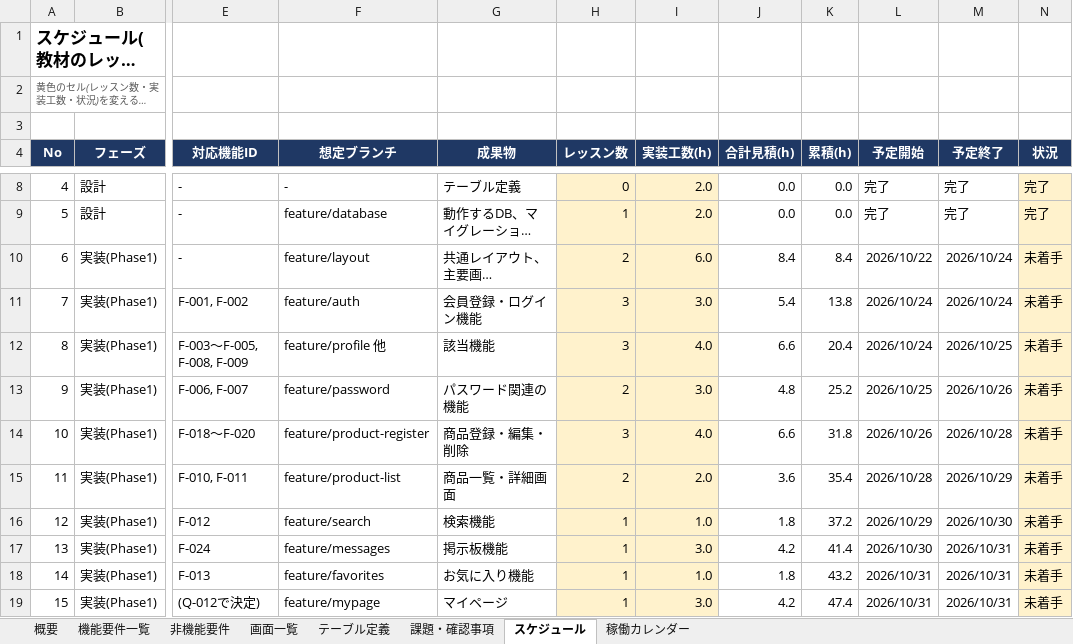
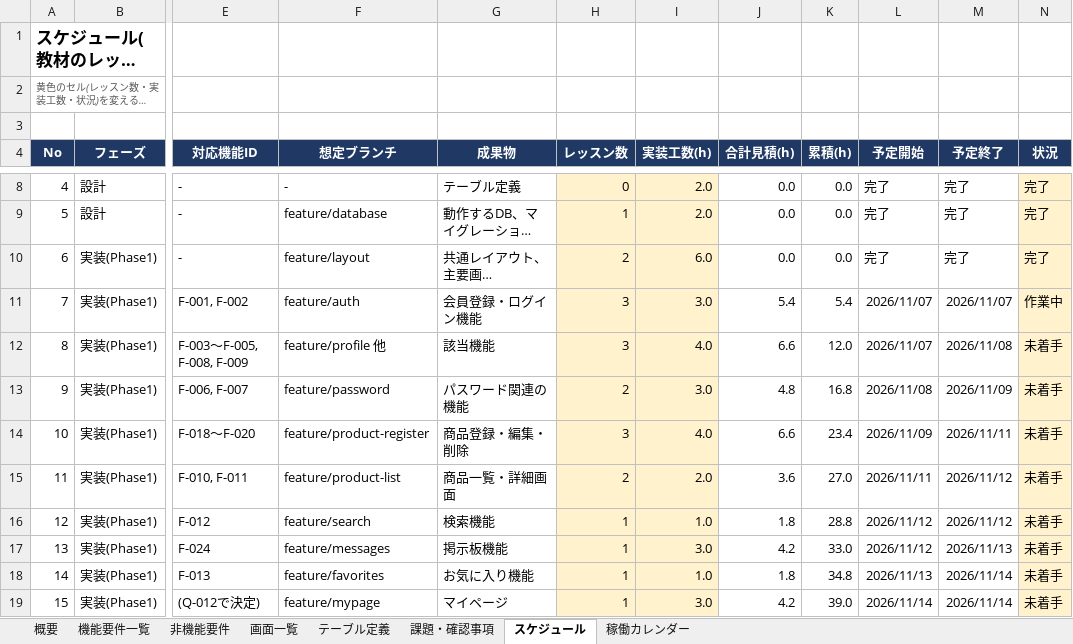
Before and after one commit to Ryo-w1004/pf_shop, an Excel workbook: docs/pf_shop要件定義_ショッピングサイト.xlsx, sheet スケジュール, drawn as a sheet; only a part is shown, gaps mark what is left out; long unchanged cells end in …; values as stored, in another font and other column widths than the file's, no borders; charts and pictures and conditional formats not drawn; the diff covers the shown part only; the diff names each change by its address in the sheet, - before the commit and + after, or states it on an @@ line.

```diff
--- a/docs/pf_shop要件定義_ショッピングサイト.xlsx (sheet スケジュール)
+++ b/docs/pf_shop要件定義_ショッピングサイト.xlsx (sheet スケジュール)
-J10 (合計見積(h)): 8.4
+J10 (合計見積(h)): 0.0
-K10 (累積(h)): 8.4
+K10 (累積(h)): 0.0
-L10 (予定開始): 2026/10/22
+L10 (予定開始): 完了
-M10 (予定終了): 2026/10/24
+M10 (予定終了): 完了
-N10 (状況): 未着手
+N10 (状況): 完了
-K11 (累積(h)): 13.8
+K11 (累積(h)): 5.4
-L11:L12 (予定開始): 2026/10/24
+L11:L12 (予定開始): 2026/11/07
-M11 (予定終了): 2026/10/24
+M11 (予定終了): 2026/11/07
-N11 (状況): 未着手
+N11 (状況): 作業中
-K12 (累積(h)): 20.4
+K12 (累積(h)): 12.0
-M12 (予定終了): 2026/10/25
+M12 (予定終了): 2026/11/08
-K13 (累積(h)): 25.2
+K13 (累積(h)): 16.8
-L13 (予定開始): 2026/10/25
+L13 (予定開始): 2026/11/08
-M13 (予定終了): 2026/10/26
+M13 (予定終了): 2026/11/09
-K14 (累積(h)): 31.8
+K14 (累積(h)): 23.4
-L14 (予定開始): 2026/10/26
+L14 (予定開始): 2026/11/09
-M14 (予定終了): 2026/10/28
+M14 (予定終了): 2026/11/11
-K15 (累積(h)): 35.4
+K15 (累積(h)): 27.0
-L15 (予定開始): 2026/10/28
+L15 (予定開始): 2026/11/11
-M15 (予定終了): 2026/10/29
+M15 (予定終了): 2026/11/12
-K16 (累積(h)): 37.2
+K16 (累積(h)): 28.8
-L16 (予定開始): 2026/10/29
+L16 (予定開始): 2026/11/12
-M16 (予定終了): 2026/10/30
+M16 (予定終了): 2026/11/12
-K17 (累積(h)): 41.4
+K17 (累積(h)): 33.0
-L17 (予定開始): 2026/10/30
+L17 (予定開始): 2026/11/12
-M17 (予定終了): 2026/10/31
+M17 (予定終了): 2026/11/13
-K18 (累積(h)): 43.2
+K18 (累積(h)): 34.8
-L18 (予定開始): 2026/10/31
+L18 (予定開始): 2026/11/13
-M18:M19 (予定終了): 2026/10/31
+M18:M19 (予定終了): 2026/11/14
-K19 (累積(h)): 47.4
+K19 (累積(h)): 39.0
-L19 (予定開始): 2026/10/31
+L19 (予定開始): 2026/11/14
```
Also changed, not shown: 19 edited cells elsewhere in this sheet, sheet 稼働カレンダー, sheet 課題・確認事項, sheet 画面一覧, sheet 機能要件一覧, sheet 概要, sheet テーブル定義, formulas that keep their value, 7 other files.
